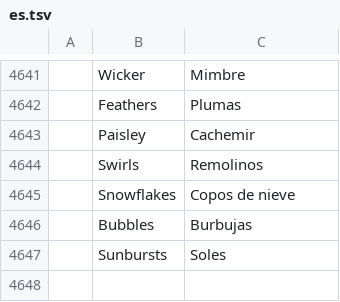
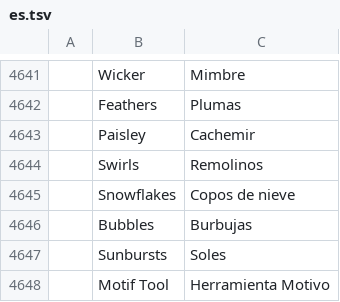
Before and after one commit to SiteSentrix/StitchFoundry, a TSV file: crates/ui-egui/src/i18n/es.tsv, drawn as a sheet; only a part is shown, gaps mark what is left out; the diff names each change by its address in the sheet, - before the commit and + after, or states it on an @@ line.

```diff
--- a/crates/ui-egui/src/i18n/es.tsv
+++ b/crates/ui-egui/src/i18n/es.tsv
+row 4648:  | Motif Tool | Herramienta Motivo
```
Also changed, not shown: crates/ui-egui/src/i18n/cs.tsv, crates/ui-egui/src/i18n/ja.tsv, 17 other files.
